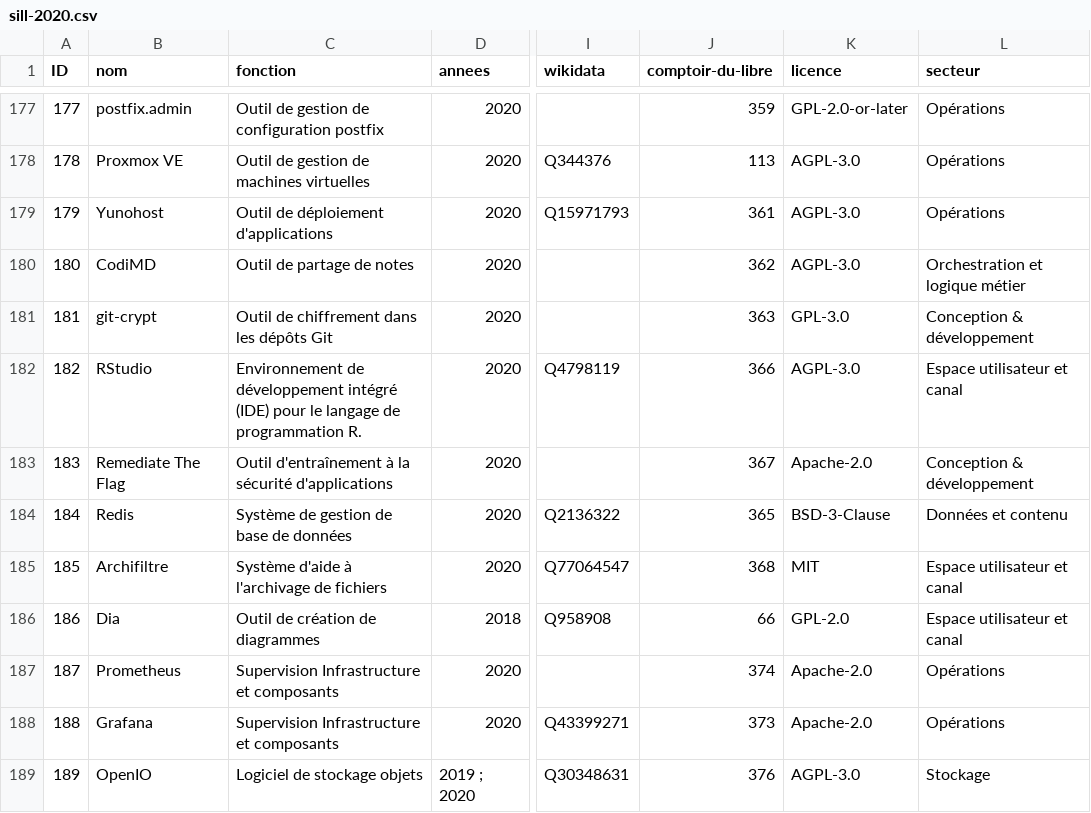
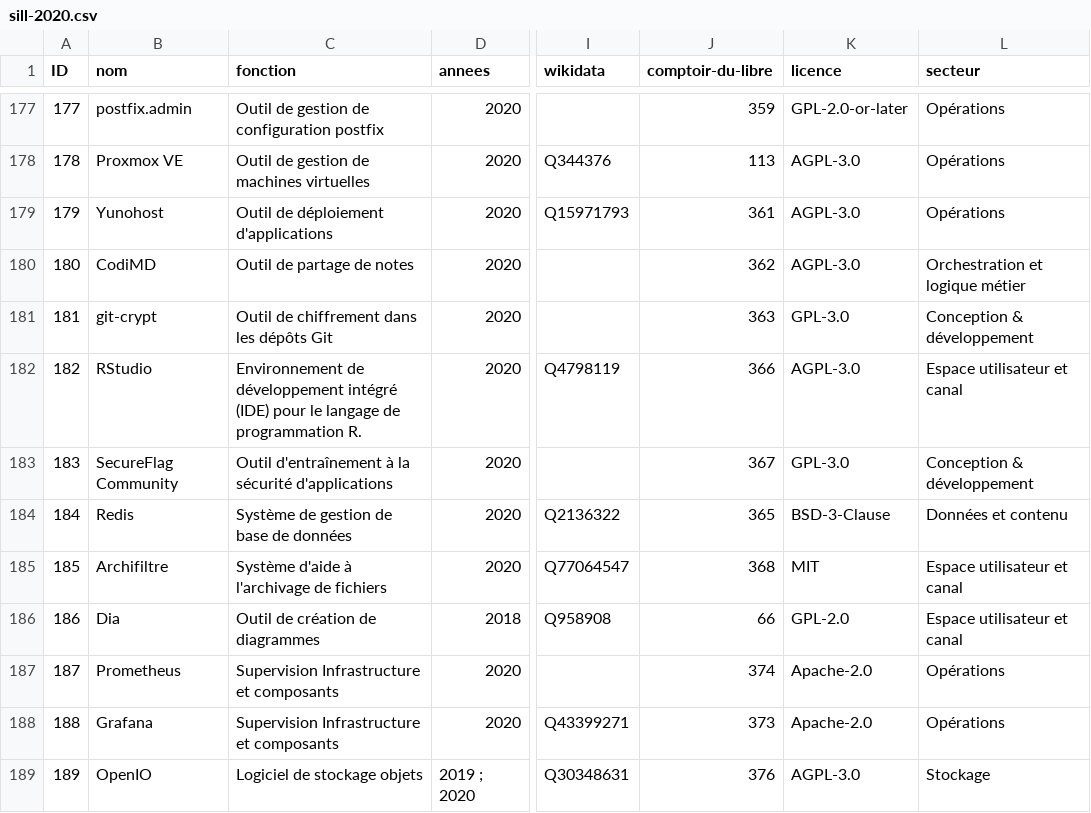
Before and after one commit to dzc34/sill, a CSV file: 2020/sill-2020.csv, drawn as a sheet; only a part is shown, gaps mark what is left out; the diff names each change by its address in the sheet, - before the commit and + after, or states it on an @@ line.

Commit message:
Renomme "Remediate The Flag" en "SecureFlag Community"
Et change la licence.

```diff
--- a/2020/sill-2020.csv
+++ b/2020/sill-2020.csv
-B183 (nom): Remediate The Flag
+B183 (nom): SecureFlag Community
-K183 (licence): Apache-2.0
+K183 (licence): GPL-3.0
```
